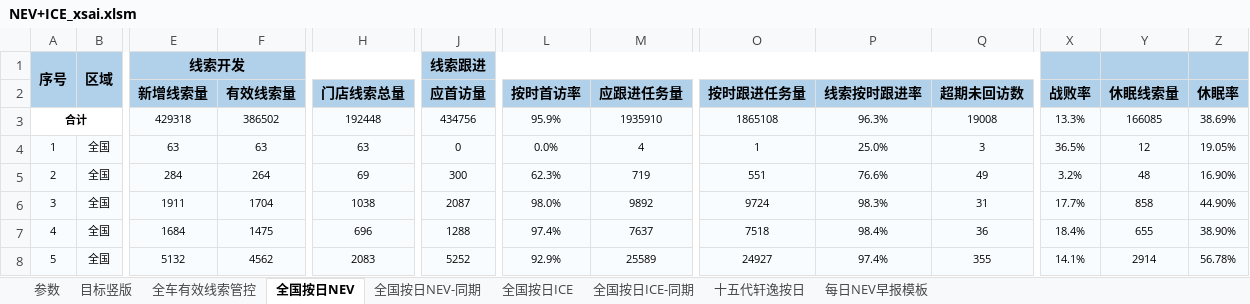
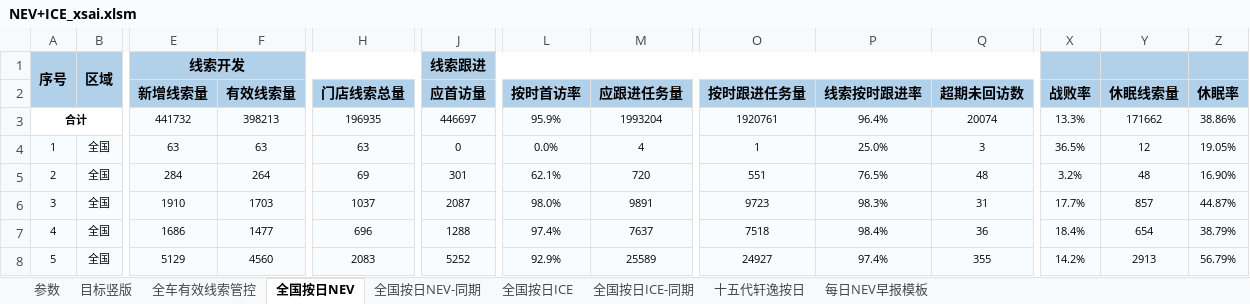
Before and after one commit to Django604/AI_Digest, an Excel workbook: data/source/NEV+ICE_xsai.xlsm, sheet 全国按日NEV, drawn as a sheet; only a part is shown, gaps mark what is left out; values as stored, in another font and other column widths than the file's, no borders; removed rows and columns are numbered as before the commit, all else as after; rows hold the shown columns only; the diff covers the shown part only; the diff names each change by its address in the sheet, - before the commit and + after, or states it on an @@ line.

Commit message:
Auto publish dashboard data 2026-09-03 (interactive)

```diff
--- a/data/source/NEV+ICE_xsai.xlsm (sheet 全国按日NEV)
+++ b/data/source/NEV+ICE_xsai.xlsm (sheet 全国按日NEV)
-row 3: 合计 |  | 429318 | 386502 | 192448 | 434756 | 95.9% | 1935910 | 1865108 | 96.3% | 19008 | 13.3% | 166085 | 38.69%
+row 3: 合计 |  | 441732 | 398213 | 196935 | 446697 | 95.9% | 1993204 | 1920761 | 96.4% | 20074 | 13.3% | 171662 | 38.86%
-J5 (应首访量): 300
+J5 (应首访量): 301
-L5 (按时首访率): 62.3%
+L5 (按时首访率): 62.1%
-M5 (应跟进任务量): 719
+M5 (应跟进任务量): 720
-P5 (线索按时跟进率): 76.6%
+P5 (线索按时跟进率): 76.5%
-Q5 (超期未回访数): 49
+Q5 (超期未回访数): 48
-E6 (新增线索量): 1911
+E6 (新增线索量): 1910
-F6 (有效线索量): 1704
+F6 (有效线索量): 1703
-H6 (门店线索总量): 1038
+H6 (门店线索总量): 1037
-M6 (应跟进任务量): 9892
+M6 (应跟进任务量): 9891
-O6 (按时跟进任务量): 9724
+O6 (按时跟进任务量): 9723
-Y6 (休眠线索量): 858
+Y6 (休眠线索量): 857
-Z6 (休眠率): 44.90%
+Z6 (休眠率): 44.87%
-E7 (新增线索量): 1684
+E7 (新增线索量): 1686
-F7 (有效线索量): 1475
+F7 (有效线索量): 1477
-Y7 (休眠线索量): 655
+Y7 (休眠线索量): 654
-Z7 (休眠率): 38.90%
+Z7 (休眠率): 38.79%
-E8 (新增线索量): 5132
+E8 (新增线索量): 5129
-F8 (有效线索量): 4562
+F8 (有效线索量): 4560
-X8 (战败率): 14.1%
+X8 (战败率): 14.2%
-Y8 (休眠线索量): 2914
+Y8 (休眠线索量): 2913
-Z8 (休眠率): 56.78%
+Z8 (休眠率): 56.79%
```
Also changed, not shown: 6 added rows and 1084 edited cells elsewhere in this sheet, sheet 全国按日NEV-同期, sheet 全国按日ICE, sheet 全国按日ICE-同期, data/source/NEV+ICE_ldai.xlsm, 5 other files.
